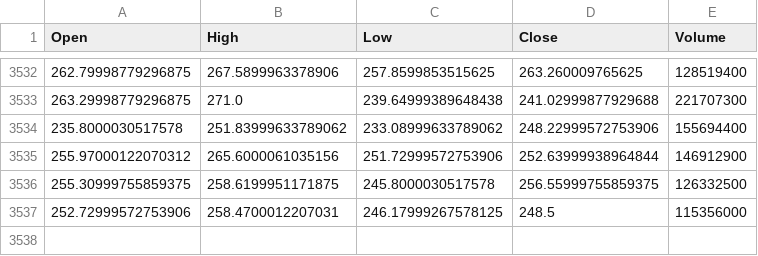
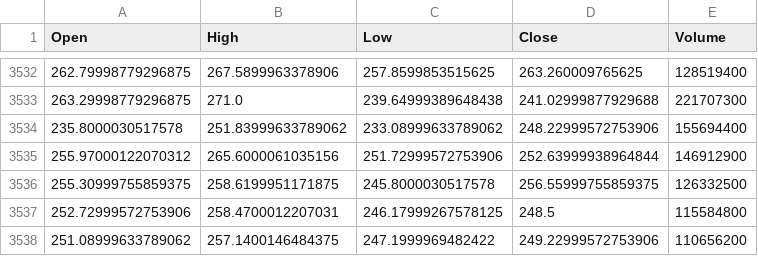
Before and after one commit to heqqqqx/EmpiricalFinancial, a CSV file: cleaned_data/TSLA_cleaned_data.csv, drawn as a sheet; only a part is shown, gaps mark what is left out.

```diff
--- a/cleaned_data/TSLA_cleaned_data.csv
+++ b/cleaned_data/TSLA_cleaned_data.csv
@@ -3536,2 +3536,3 @@ Open,High,Low,Close,Volume
 255.30999755859375,258.6199951171875,245.8000030517578,256.55999755859375,126332500
-252.72999572753906,258.4700012207031,246.17999267578125,248.5,115356000
+252.72999572753906,258.4700012207031,246.17999267578125,248.5,115584800
+251.08999633789062,257.1400146484375,247.1999969482422,249.22999572753906,110656200
```
Also changed, not shown: cleaned_data/GOOG_cleaned_data.csv, data/AMZN_historical_data.csv, 15 other files.
